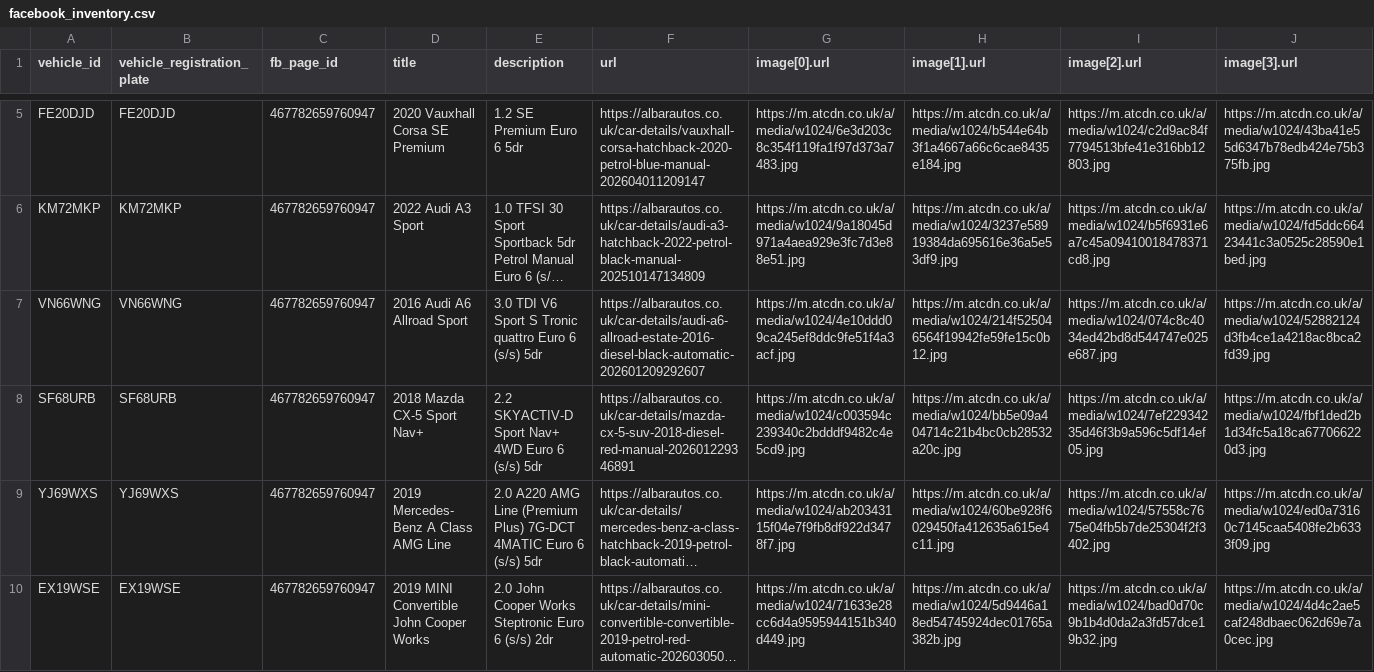
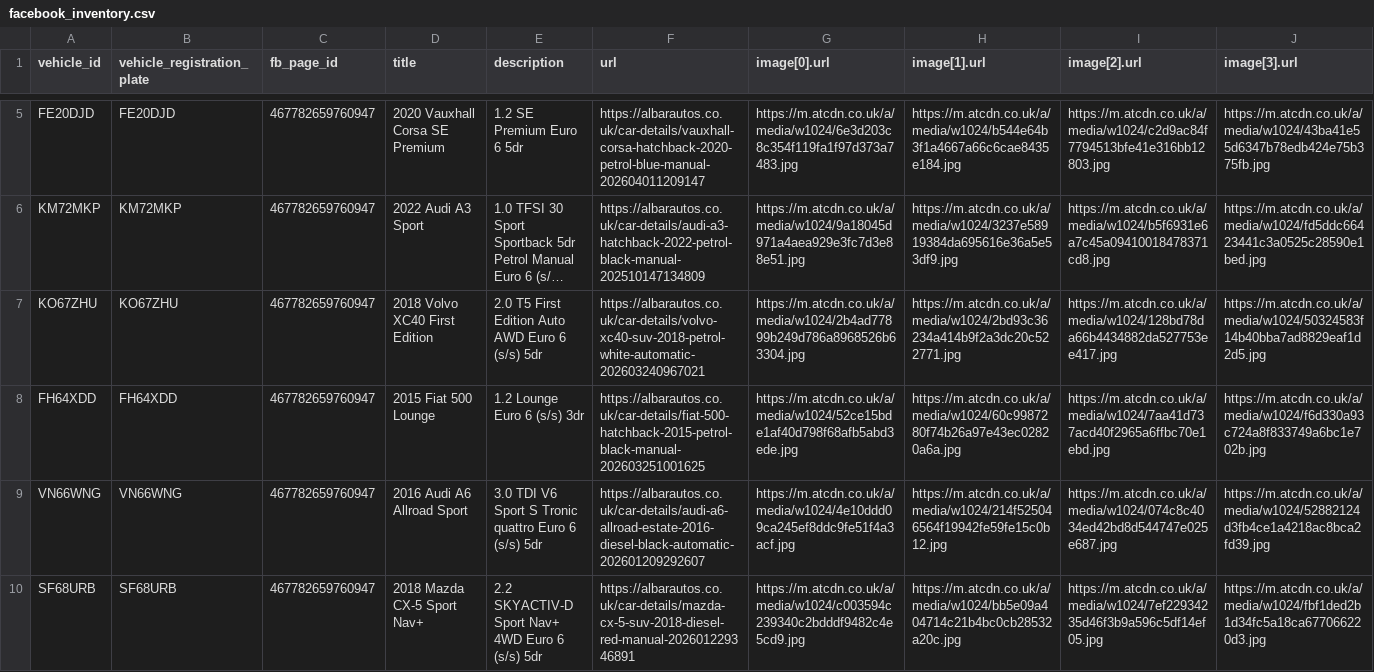
Before and after one commit to oli-a11y/albar-meta-feed, a CSV file: facebook_inventory.csv, drawn as a sheet; only a part is shown, gaps mark what is left out; the shorter side is filled out with more unchanged rows; long unchanged cells end in …; rows hold the shown columns only; the diff names each change by its address in the sheet, - before the commit and + after, or states it on an @@ line.

```diff
--- a/facebook_inventory.csv
+++ b/facebook_inventory.csv
+row 7: KO67ZHU | KO67ZHU | 467782659760947 | 2018 Volvo XC40 First Edition | 2.0 T5 First Edition Auto AWD Euro 6 (s/s) 5dr | https://albarautos.co.uk/car-details/volvo-xc40-suv-2018-petrol-white-automatic-202603240967021 | https://m.atcdn.co.uk/a/media/w1024/2b4ad77899b249d786a8968526b63304.jpg | https://m.atcdn.co.uk/a/media/w1024/2bd93c36234a414b9f2a3dc20c522771.jpg | https://m.atcdn.co.uk/a/media/w1024/128bd78da66b4434882da527753ee417.jpg | https://m.atcdn.co.uk/a/media/w1024/50324583f14b40bba7ad8829eaf1d2d5.jpg
+row 8: FH64XDD | FH64XDD | 467782659760947 | 2015 Fiat 500 Lounge | 1.2 Lounge Euro 6 (s/s) 3dr | https://albarautos.co.uk/car-details/fiat-500-hatchback-2015-petrol-black-manual-202603251001625 | https://m.atcdn.co.uk/a/media/w1024/52ce15bde1af40d798f68afb5abd3ede.jpg | https://m.atcdn.co.uk/a/media/w1024/60c9987280f74b26a97e43ec02820a6a.jpg | https://m.atcdn.co.uk/a/media/w1024/7aa41d737acd40f2965a6ffbc70e1ebd.jpg | https://m.atcdn.co.uk/a/media/w1024/f6d330a93c724a8f833749a6bc1e702b.jpg
```
